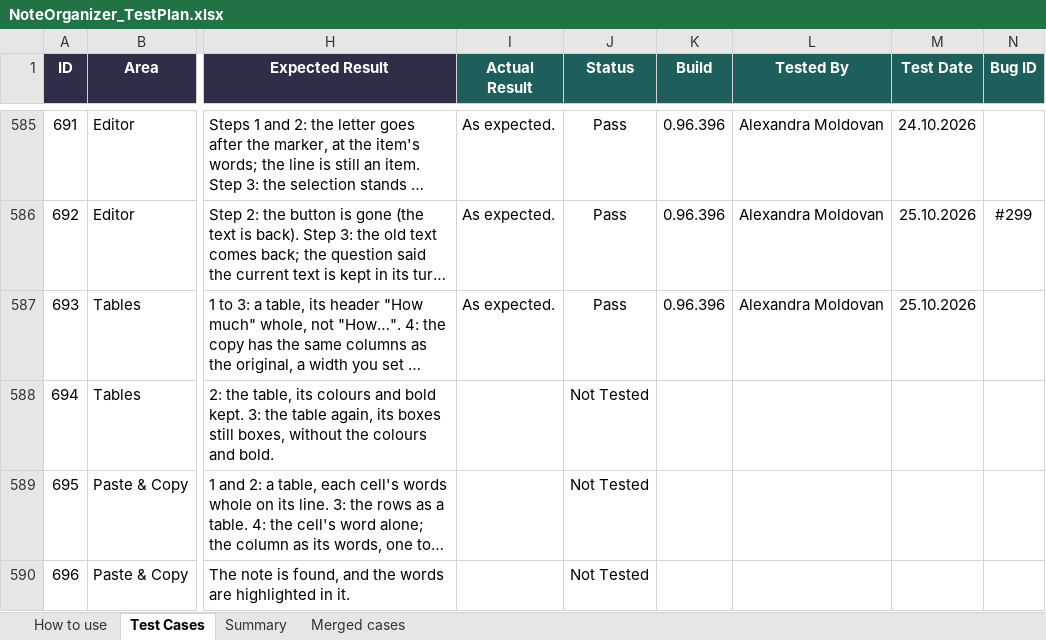
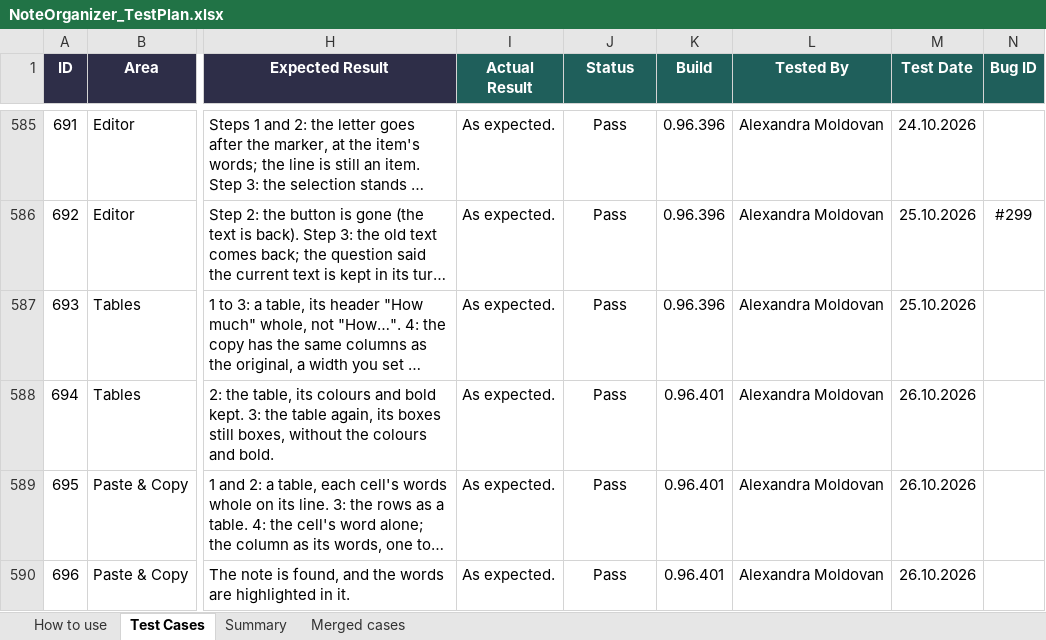
Before and after one commit to AlexandraMoldovan95/noteOrganizer, an Excel workbook: qa/NoteOrganizer_TestPlan.xlsx, sheet Test Cases, drawn as a sheet; only a part is shown, gaps mark what is left out; long unchanged cells end in …; values as stored, in another font and other column widths than the file's, no borders; conditional formats not drawn; the diff names each change by its address in the sheet, - before the commit and + after, or states it on an @@ line.

```diff
--- a/qa/NoteOrganizer_TestPlan.xlsx (sheet Test Cases)
+++ b/qa/NoteOrganizer_TestPlan.xlsx (sheet Test Cases)
-I588:I590 (Actual Result): (empty)
+I588:I590 (Actual Result): As expected.
-J588:J590 (Status): Not Tested
+J588:J590 (Status): Pass
-K588:K590 (Build): (empty)
+K588:K590 (Build): 0.96.401
-L588:L590 (Tested By): (empty)
+L588:L590 (Tested By): Alexandra Moldovan
-M588:M590 (Test Date): (empty)
+M588:M590 (Test Date): 26.10.2026
```
Also changed, not shown: sheet Summary.
